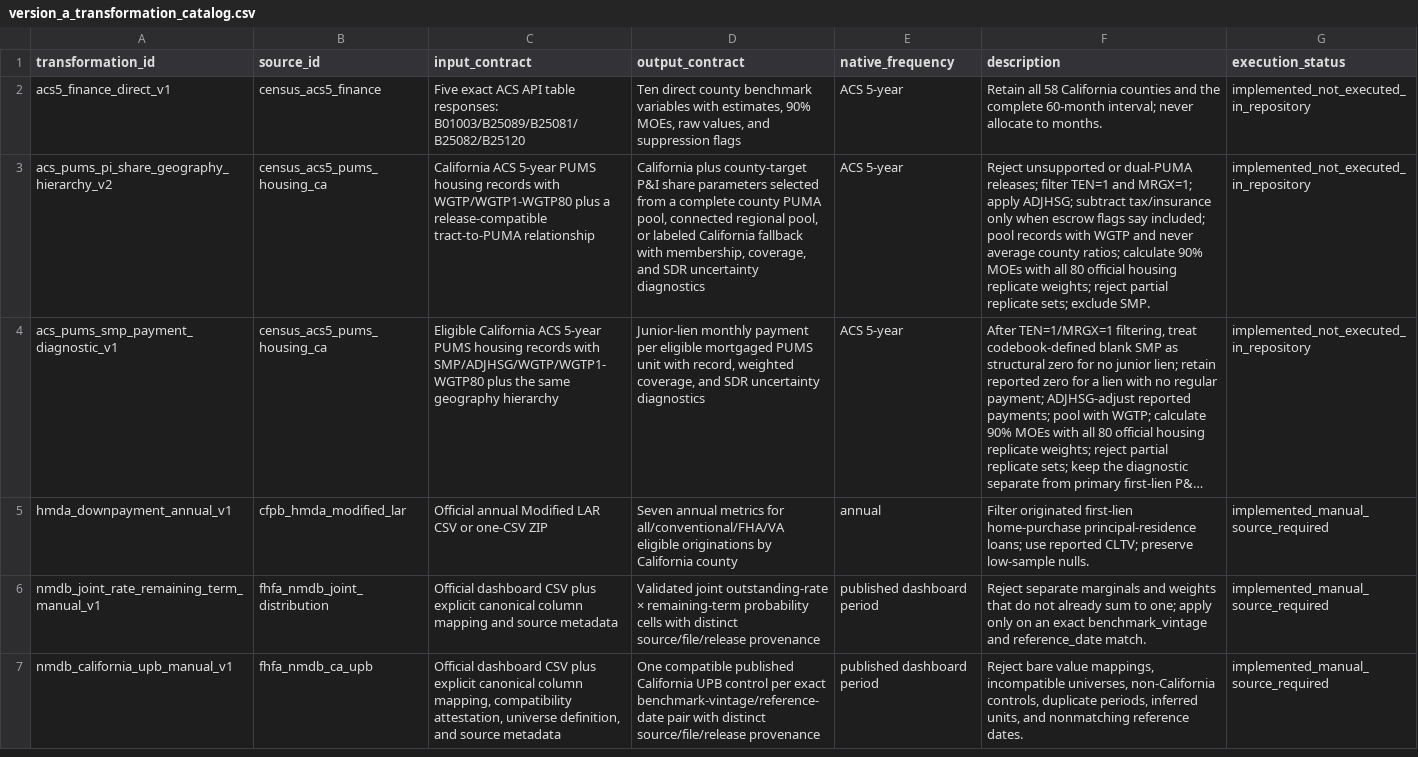
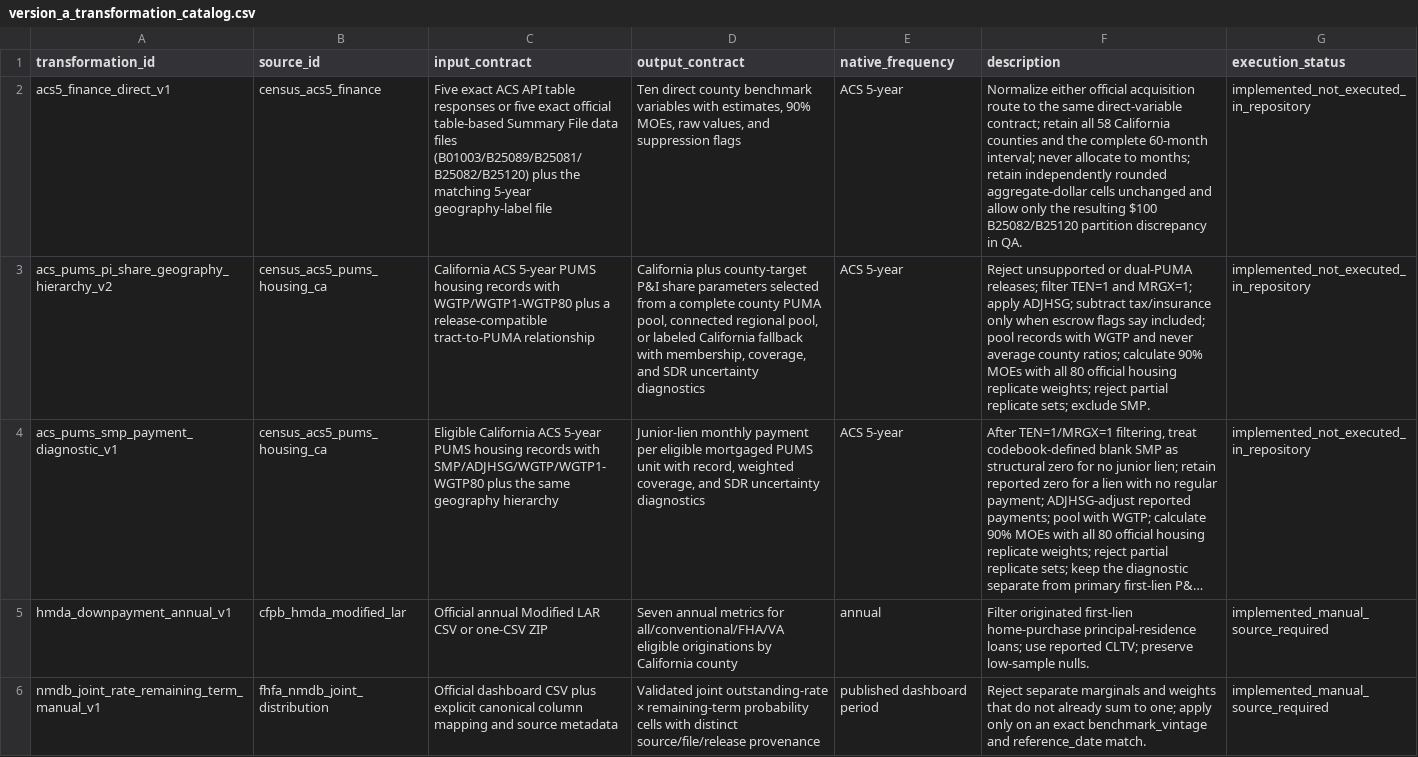
Before and after one commit to ciciiiyaoyf/la_housing_database, a CSV file: metadata/version_a_transformation_catalog.csv, drawn as a sheet; only a part is shown; the shorter side is filled out with more unchanged rows; long unchanged cells end in …; the diff names each change by its address in the sheet, - before the commit and + after, or states it on an @@ line.

```diff
--- a/metadata/version_a_transformation_catalog.csv
+++ b/metadata/version_a_transformation_catalog.csv
-C2 (input_contract): …API table responses: B01003/B25089/B25081/B25082/B25120
+C2 (input_contract): …API table responses or five exact official table-based Summary File data files (B01003/B25089/B25081/B25082/B25120) plus the matching 5-year geography-label file
-F2 (description): Retain all 58 California counties and the complete 60-month interval; never allocate to months.
+F2 (description): Normalize either official acquisition route to the same direct-variable contract; retain all 58 California counties and the complete 60-month interval; never allocate to months; retain independently rounded aggregate-dollar cells unchanged and allow only the resulting $100 B25082/B25120 partition discrepancy in QA.
```
Also changed, not shown: metadata/data_catalog.csv, metadata/data_dictionary.csv, 11 other files.
